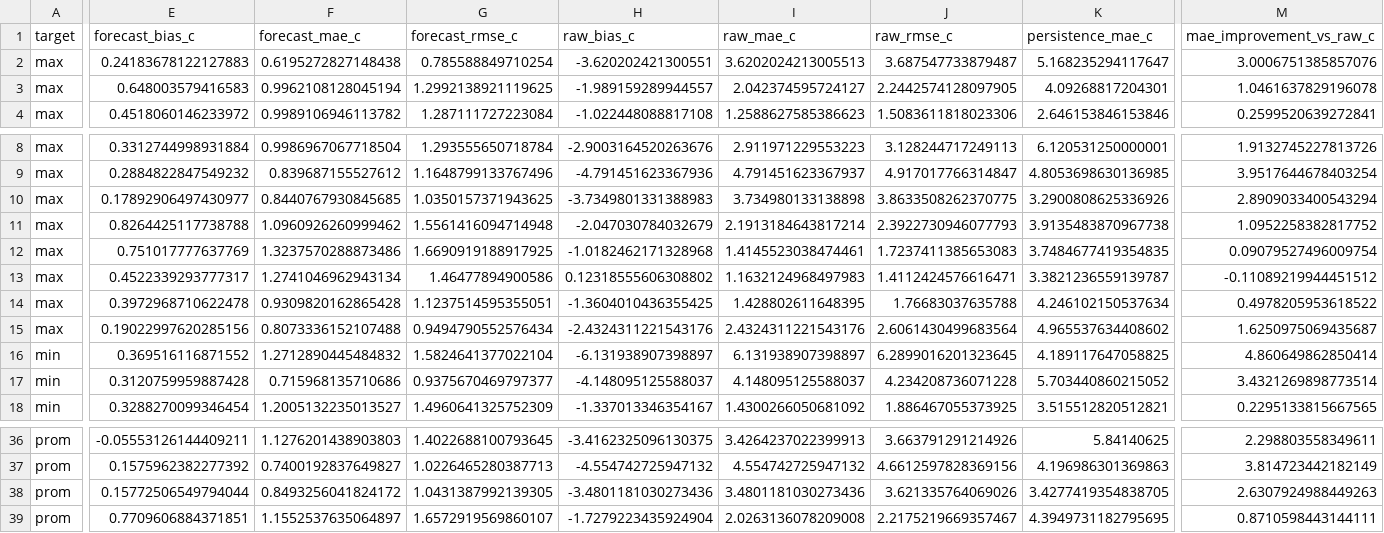
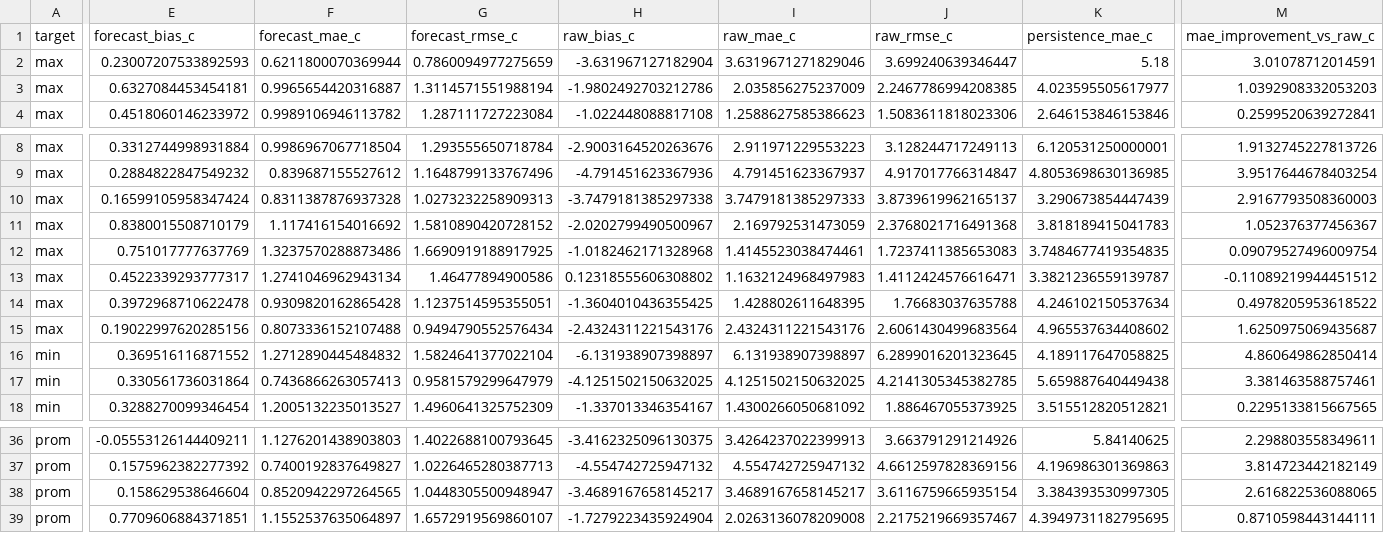
Before and after one commit to ccardenas93/weather_forecast, a CSV file: forecast_metrics.csv, drawn as a sheet; only a part is shown, gaps mark what is left out; removed rows and columns are numbered as before the commit, all else as after; rows hold the shown columns only; the diff covers the shown part only; the diff names each change by its address in the sheet, - before the commit and + after, or states it on an @@ line.

```diff
--- a/forecast_metrics.csv
+++ b/forecast_metrics.csv
-E2 (forecast_bias_c): 0.24183678122127883
+E2 (forecast_bias_c): 0.23007207533892593
-F2 (forecast_mae_c): 0.6195272827148438
+F2 (forecast_mae_c): 0.6211800070369944
-G2 (forecast_rmse_c): 0.785588849710254
+G2 (forecast_rmse_c): 0.7860094977275659
-H2 (raw_bias_c): -3.620202421300551
+H2 (raw_bias_c): -3.631967127182904
-I2 (raw_mae_c): 3.6202024213005513
+I2 (raw_mae_c): 3.6319671271829046
-J2 (raw_rmse_c): 3.687547733879487
+J2 (raw_rmse_c): 3.699240639346447
-K2 (persistence_mae_c): 5.168235294117647
+K2 (persistence_mae_c): 5.18
-M2 (mae_improvement_vs_raw_c): 3.0006751385857076
+M2 (mae_improvement_vs_raw_c): 3.01078712014591
-row 3: max | 0.648003579416583 | 0.9962108128045194 | 1.2992138921119625 | -1.989159289944557 | 2.042374595724127 | 2.2442574128097905 | 4.09268817204301 | 1.0461637829196078
+row 3: max | 0.6327084453454181 | 0.9965654420316887 | 1.3114571551988194 | -1.9802492703212786 | 2.035856275237009 | 2.2467786994208385 | 4.023595505617977 | 1.0392908332053203
-E10 (forecast_bias_c): 0.17892906497430977
+E10 (forecast_bias_c): 0.16599105958347424
-F10 (forecast_mae_c): 0.8440767930845685
+F10 (forecast_mae_c): 0.8311387876937328
-G10 (forecast_rmse_c): 1.0350157371943625
+G10 (forecast_rmse_c): 1.0273232258909313
-H10 (raw_bias_c): -3.7349801331388983
+H10 (raw_bias_c): -3.7479181385297338
-I10 (raw_mae_c): 3.734980133138898
+I10 (raw_mae_c): 3.7479181385297333
-J10 (raw_rmse_c): 3.8633508262370775
+J10 (raw_rmse_c): 3.8739619962165137
-K10 (persistence_mae_c): 3.2900808625336926
+K10 (persistence_mae_c): 3.290673854447439
-M10 (mae_improvement_vs_raw_c): 2.8909033400543294
+M10 (mae_improvement_vs_raw_c): 2.9167793508360003
-row 11: max | 0.8264425117738788 | 1.0960926260999462 | 1.5561416094714948 | -2.047030784032679 | 2.1913184643817214 | 2.3922730946077793 | 3.9135483870967738 | 1.0952258382817752
+row 11: max | 0.8380015508710179 | 1.117416154016692 | 1.5810890420728152 | -2.0202799490500967 | 2.169792531473059 | 2.3768021716491368 | 3.818189415041783 | 1.052376377456367
-row 17: min | 0.3120759959887428 | 0.715968135710686 | 0.9375670469797377 | -4.148095125588037 | 4.148095125588037 | 4.234208736071228 | 5.703440860215052 | 3.4321269898773514
+row 17: min | 0.330561736031864 | 0.7436866263057413 | 0.9581579299647979 | -4.1251502150632025 | 4.1251502150632025 | 4.2141305345382785 | 5.659887640449438 | 3.381463588757461
-row 38: prom | 0.15772506549794044 | 0.8493256041824172 | 1.0431387992139305 | -3.4801181030273436 | 3.4801181030273436 | 3.621335764069026 | 3.4277419354838705 | 2.6307924988449263
+row 38: prom | 0.158629538646604 | 0.8520942297264565 | 1.0448305500948947 | -3.4689167658145217 | 3.4689167658145217 | 3.6116759665935154 | 3.384393530997305 | 2.616822536088065
```
Also changed, not shown: 1 added row, 1 removed row and 11 edited cells elsewhere in this file, forecast_output.csv, merged_data_export.csv, 5 other files.
